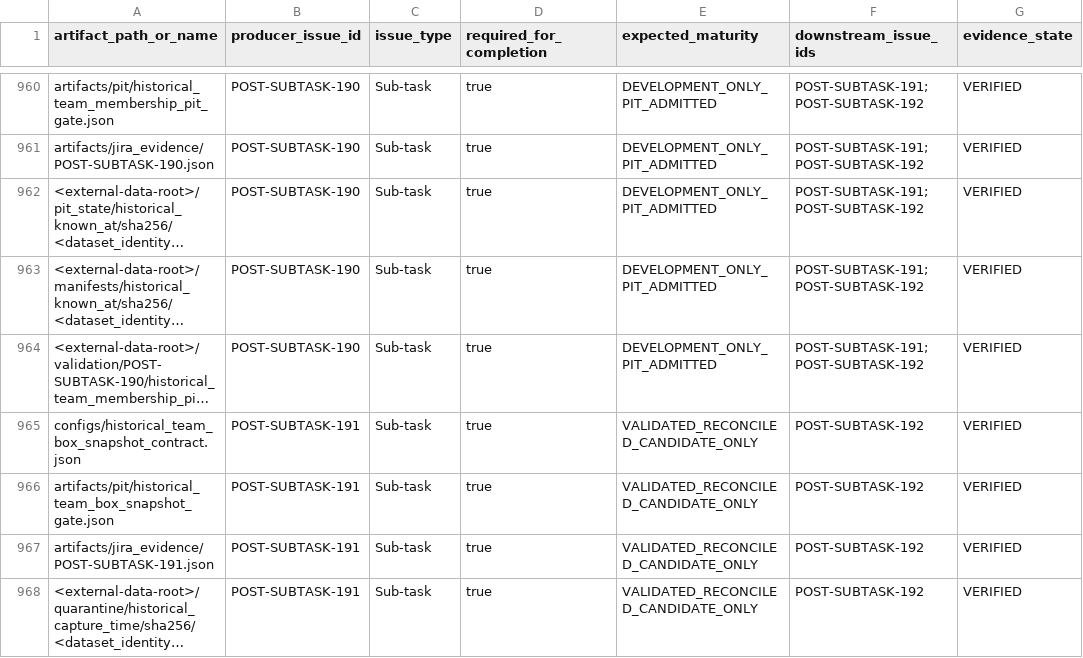
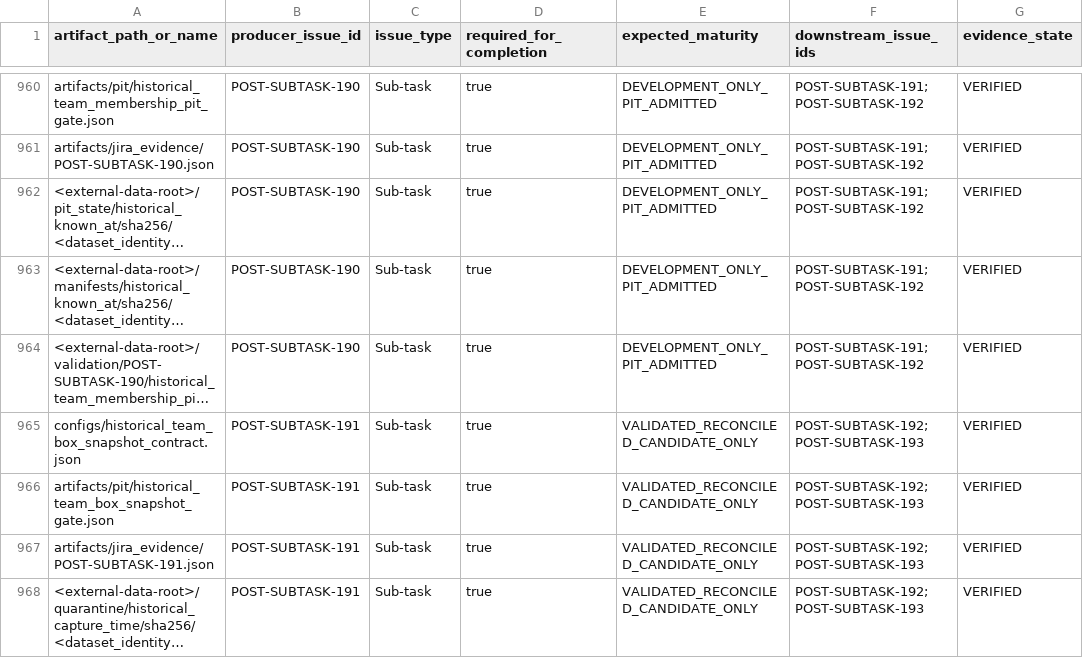
Before and after one commit to KevinSGarrett/BatteredAggieSyndrome, a CSV file: jira/index/ARTIFACT_TRACEABILITY.csv, drawn as a sheet; only a part is shown, gaps mark what is left out; long unchanged cells end in …; the diff covers the shown part only; the diff names each change by its address in the sheet, - before the commit and + after, or states it on an @@ line.

```diff
--- a/jira/index/ARTIFACT_TRACEABILITY.csv
+++ b/jira/index/ARTIFACT_TRACEABILITY.csv
-F965:F968 (downstream_issue_ids): POST-SUBTASK-192
+F965:F968 (downstream_issue_ids): POST-SUBTASK-192;POST-SUBTASK-193
```
Also changed, not shown: 7 added rows and 13 edited cells elsewhere in this file, jira/import/JIRA_LINKS.csv, jira/index/DEPENDENCY_INDEX.csv, 50 other files.
